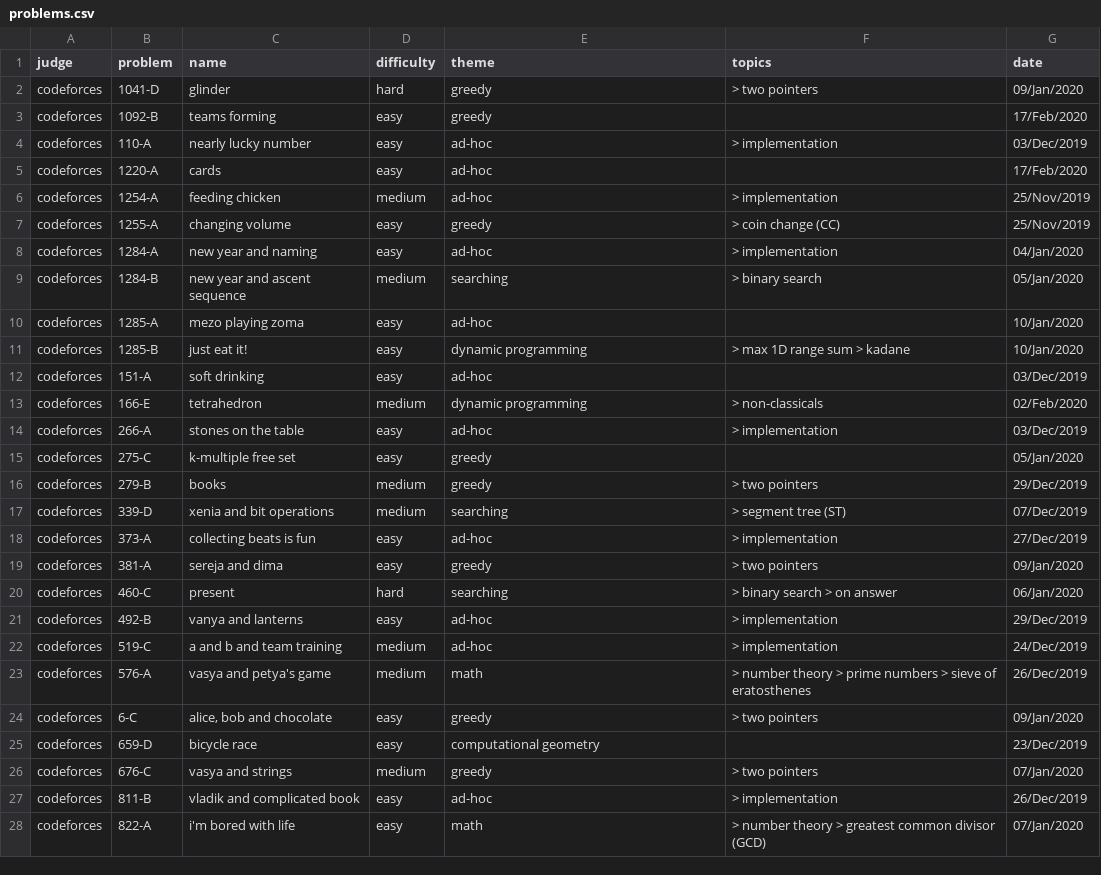
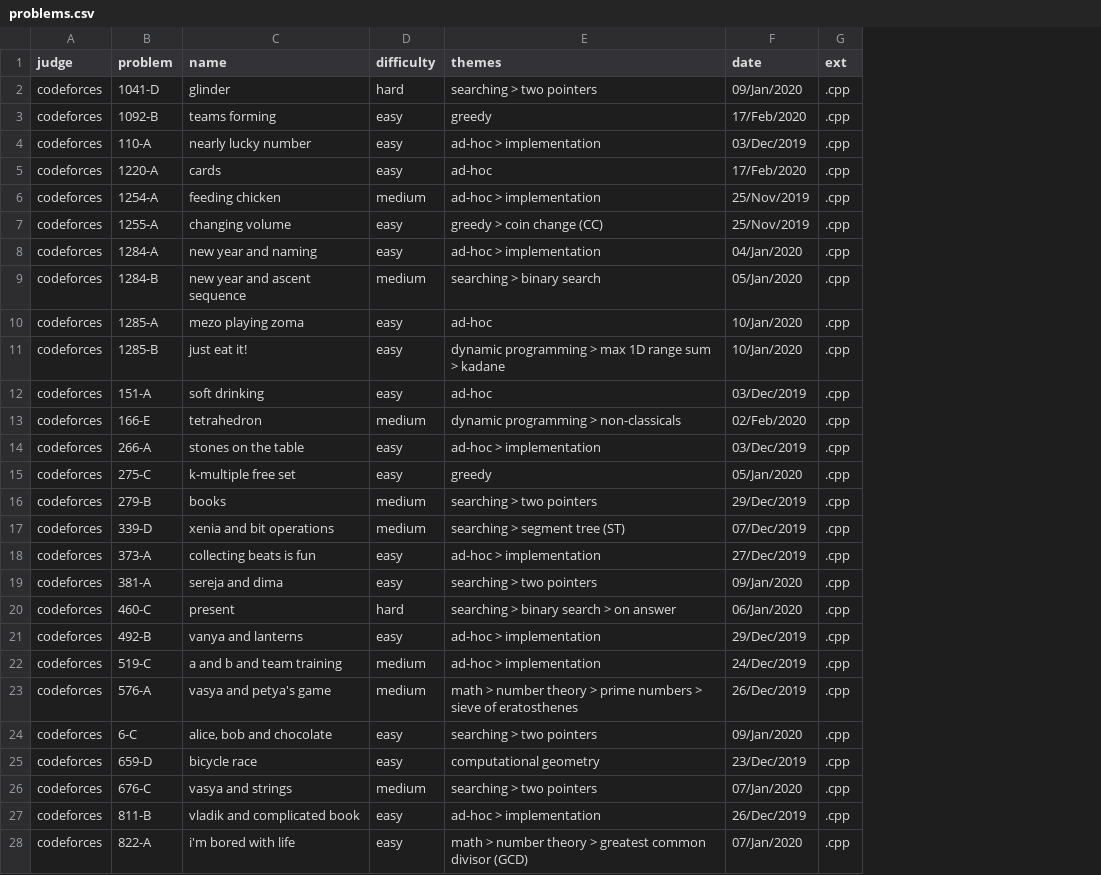
Before and after one commit to brpapa/algorithms, a CSV file: problems.csv, drawn as a sheet; only a part is shown; removed rows and columns are numbered as before the commit, all else as after; the diff covers the shown part only; the diff names each change by its address in the sheet, - before the commit and + after, or states it on an @@ line.

```diff
--- a/problems.csv
+++ b/problems.csv
-column F (topics), rows 2-28: > two pointers |  | > implementation |  | > implementation | > coin change (CC) | > implementation | > binary search |  | > max 1D range sum > kadane |  | > non-classicals | > implementation |  | > two pointers | > segment tree (ST) | > implementation | > two pointers | > binary search > on answer | > implementation | > implementation | > number theory > prime numbers > sieve of eratosthenes | > two pointers |  | > two pointers | > implementation | > number theory > greatest common divisor (GCD)
+column G (ext), rows 2-28: all .cpp
-E1: theme
+E1: themes
-E2 (themes): greedy
+E2 (themes): searching > two pointers
-E4 (themes): ad-hoc
+E4 (themes): ad-hoc > implementation
-E6 (themes): ad-hoc
+E6 (themes): ad-hoc > implementation
-E7 (themes): greedy
+E7 (themes): greedy > coin change (CC)
-E8 (themes): ad-hoc
+E8 (themes): ad-hoc > implementation
-E9 (themes): searching
+E9 (themes): searching > binary search
-E11 (themes): dynamic programming
+E11 (themes): dynamic programming > max 1D range sum > kadane
-E13 (themes): dynamic programming
+E13 (themes): dynamic programming > non-classicals
-E14 (themes): ad-hoc
+E14 (themes): ad-hoc > implementation
-E16 (themes): greedy
+E16 (themes): searching > two pointers
-E17 (themes): searching
+E17 (themes): searching > segment tree (ST)
-E18 (themes): ad-hoc
+E18 (themes): ad-hoc > implementation
-E19 (themes): greedy
+E19 (themes): searching > two pointers
-E20 (themes): searching
+E20 (themes): searching > binary search > on answer
-E21:E22 (themes): ad-hoc
+E21:E22 (themes): ad-hoc > implementation
-E23 (themes): math
+E23 (themes): math > number theory > prime numbers > sieve of eratosthenes
-E24 (themes): greedy
+E24 (themes): searching > two pointers
-E26 (themes): greedy
+E26 (themes): searching > two pointers
-E27 (themes): ad-hoc
+E27 (themes): ad-hoc > implementation
-E28 (themes): math
+E28 (themes): math > number theory > greatest common divisor (GCD)
```
Also changed, not shown: 58 edited cells elsewhere in this file, 14 other files.
